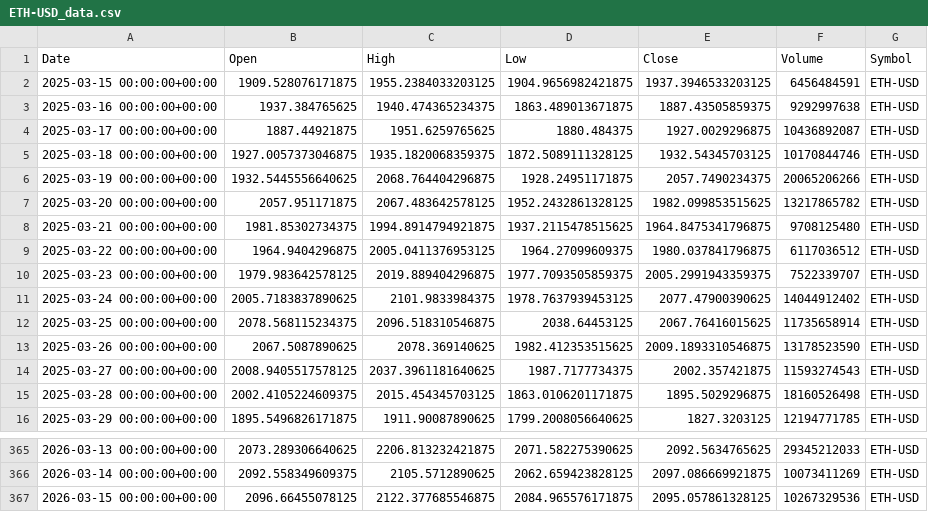
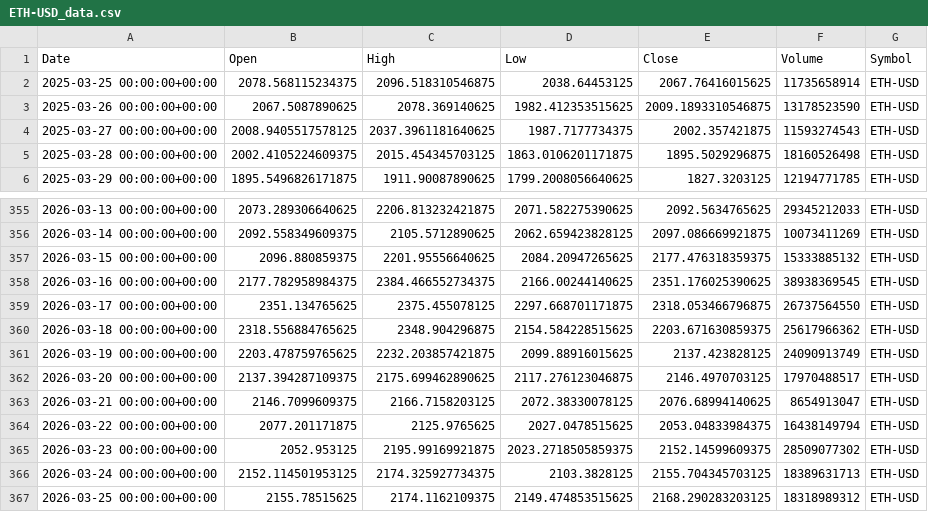
Before and after one commit to pasiuvi/agentic-trading-system, a CSV file: data/ETH-USD_data.csv, drawn as a sheet; only a part is shown, gaps mark what is left out.

```diff
--- a/data/ETH-USD_data.csv
+++ b/data/ETH-USD_data.csv
@@ -1,12 +1,2 @@
 Date,Open,High,Low,Close,Volume,Symbol
-2025-03-15 00:00:00+00:00,1909.528076171875,1955.2384033203125,1904.9656982421875,1937.3946533203125,6456484591,ETH-USD
-2025-03-16 00:00:00+00:00,1937.384765625,1940.474365234375,1863.489013671875,1887.43505859375,9292997638,ETH-USD
-2025-03-17 00:00:00+00:00,1887.44921875,1951.6259765625,1880.484375,1927.0029296875,10436892087,ETH-USD
-2025-03-18 00:00:00+00:00,1927.0057373046875,1935.1820068359375,1872.5089111328125,1932.54345703125,10170844746,ETH-USD
-2025-03-19 00:00:00+00:00,1932.5445556640625,2068.764404296875,1928.24951171875,2057.7490234375,20065206266,ETH-USD
-2025-03-20 00:00:00+00:00,2057.951171875,2067.483642578125,1952.2432861328125,1982.099853515625,13217865782,ETH-USD
-2025-03-21 00:00:00+00:00,1981.85302734375,1994.8914794921875,1937.2115478515625,1964.8475341796875,9708125480,ETH-USD
-2025-03-22 00:00:00+00:00,1964.9404296875,2005.0411376953125,1964.27099609375,1980.037841796875,6117036512,ETH-USD
-2025-03-23 00:00:00+00:00,1979.983642578125,2019.889404296875,1977.7093505859375,2005.2991943359375,7522339707,ETH-USD
-2025-03-24 00:00:00+00:00,2005.7183837890625,2101.9833984375,1978.7637939453125,2077.47900390625,14044912402,ETH-USD
 2025-03-25 00:00:00+00:00,2078.568115234375,2096.518310546875,2038.64453125,2067.76416015625,11735658914,ETH-USD
@@ -366,2 +356,12 @@ Date,Open,High,Low,Close,Volume,Symbol
 2026-03-14 00:00:00+00:00,2092.558349609375,2105.5712890625,2062.659423828125,2097.086669921875,10073411269,ETH-USD
-2026-03-15 00:00:00+00:00,2096.66455078125,2122.377685546875,2084.965576171875,2095.057861328125,10267329536,ETH-USD
+2026-03-15 00:00:00+00:00,2096.880859375,2201.95556640625,2084.20947265625,2177.476318359375,15333885132,ETH-USD
+2026-03-16 00:00:00+00:00,2177.782958984375,2384.466552734375,2166.00244140625,2351.176025390625,38938369545,ETH-USD
+2026-03-17 00:00:00+00:00,2351.134765625,2375.455078125,2297.668701171875,2318.053466796875,26737564550,ETH-USD
+2026-03-18 00:00:00+00:00,2318.556884765625,2348.904296875,2154.584228515625,2203.671630859375,25617966362,ETH-USD
+2026-03-19 00:00:00+00:00,2203.478759765625,2232.203857421875,2099.88916015625,2137.423828125,24090913749,ETH-USD
+2026-03-20 00:00:00+00:00,2137.394287109375,2175.699462890625,2117.276123046875,2146.4970703125,17970488517,ETH-USD
+2026-03-21 00:00:00+00:00,2146.7099609375,2166.7158203125,2072.38330078125,2076.68994140625,8654913047,ETH-USD
+2026-03-22 00:00:00+00:00,2077.201171875,2125.9765625,2027.0478515625,2053.04833984375,16438149794,ETH-USD
+2026-03-23 00:00:00+00:00,2052.953125,2195.99169921875,2023.2718505859375,2152.14599609375,28509077302,ETH-USD
+2026-03-24 00:00:00+00:00,2152.114501953125,2174.325927734375,2103.3828125,2155.704345703125,18389631713,ETH-USD
+2026-03-25 00:00:00+00:00,2155.78515625,2174.1162109375,2149.474853515625,2168.290283203125,18318989312,ETH-USD
```
Also changed, not shown: data/GOOGL_data.csv, data/MSFT_data.csv, 23 other files.
